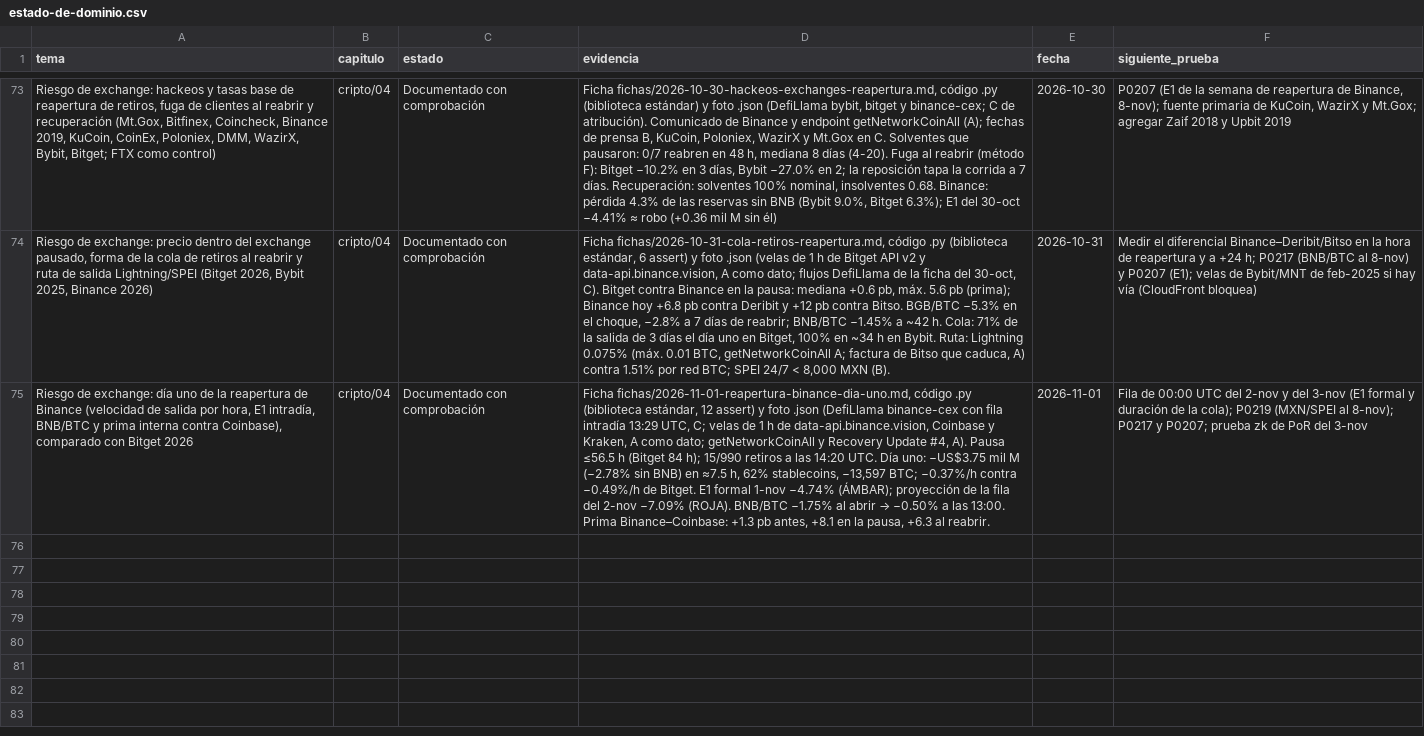
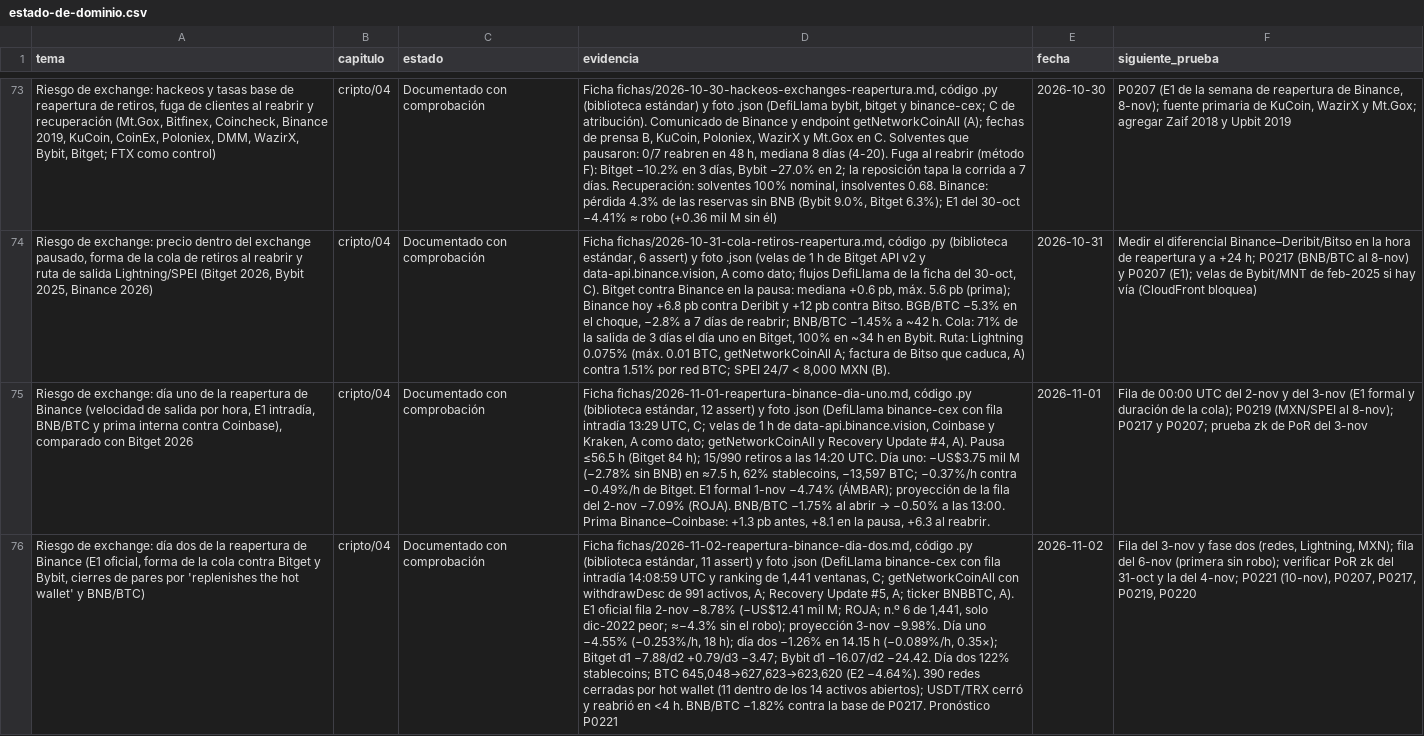
Before and after one commit to izurieta77/New1, a CSV file: conocimiento/estado-de-dominio.csv, drawn as a sheet; only a part is shown, gaps mark what is left out; the diff names each change by its address in the sheet, - before the commit and + after, or states it on an @@ line.

```diff
--- a/conocimiento/estado-de-dominio.csv
+++ b/conocimiento/estado-de-dominio.csv
+row 76: Riesgo de exchange: día dos de la reapertura de Binance (E1 oficial, forma de la cola contra Bitget y Bybit, cierres de pares por 'replenishes the hot wallet' y BNB/BTC) | cripto/04 | Documentado con comprobación | Ficha fichas/2026-11-02-reapertura-binance-dia-dos.md, código .py (biblioteca estándar, 11 assert) y foto .json (DefiLlama binance-cex con fila intradía 14:08:59 UTC y ranking de 1,441 ventanas, C; getNetworkCoinAll con withdrawDesc de 991 activos, A; Recovery Update #5, A; ticker BNBBTC, A). E1 oficial fila 2-nov −8.78% (−US$12.41 mil M; ROJA; n.º 6 de 1,441, solo dic-2022 peor; ≈−4.3% sin el robo); proyección 3-nov −9.98%. Día uno −4.55% (−0.253%/h, 18 h); día dos −1.26% en 14.15 h (−0.089%/h, 0.35×); Bitget d1 −7.88/d2 +0.79/d3 −3.47; Bybit d1 −16.07/d2 −24.42. Día dos 122% stablecoins; BTC 645,048→627,623→623,620 (E2 −4.64%). 390 redes cerradas por hot wallet (11 dentro de los 14 activos abiertos); USDT/TRX cerró y reabrió en <4 h. BNB/BTC −1.82% contra la base de P0217. Pronóstico P0221 | 2026-11-02 | Fila del 3-nov y fase dos (redes, Lightning, MXN); fila del 6-nov (primera sin robo); verificar PoR zk del 31-oct y la del 4-nov; P0221 (10-nov), P0207, P0217, P0219, P0220
```
Also changed, not shown: bitacora/pronosticos.csv, 9 other files.
